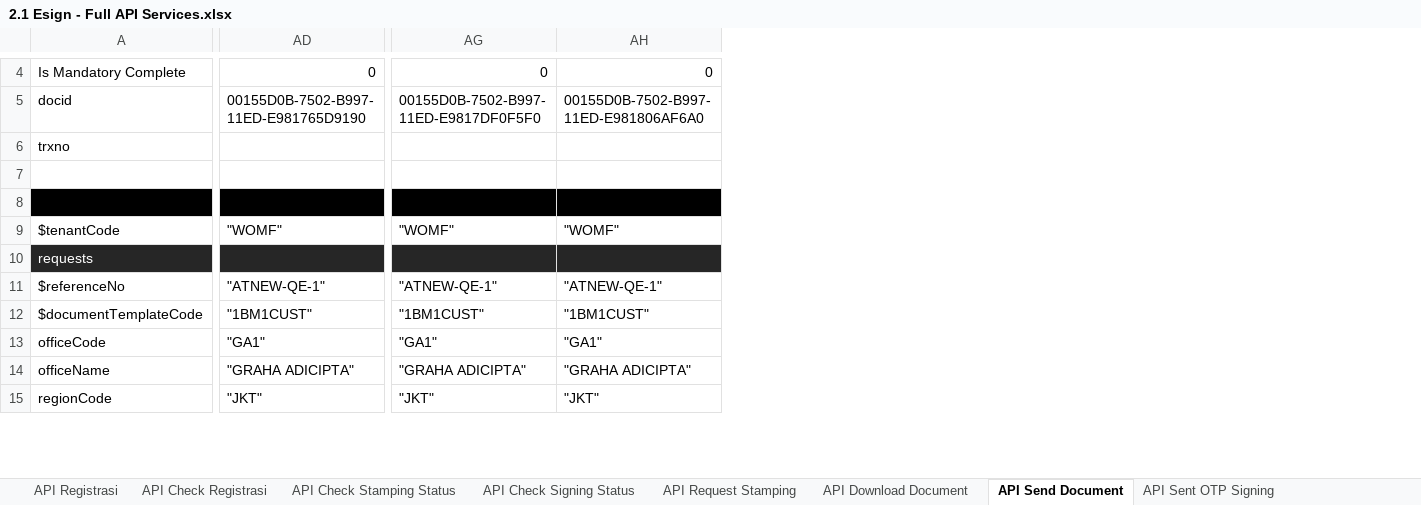
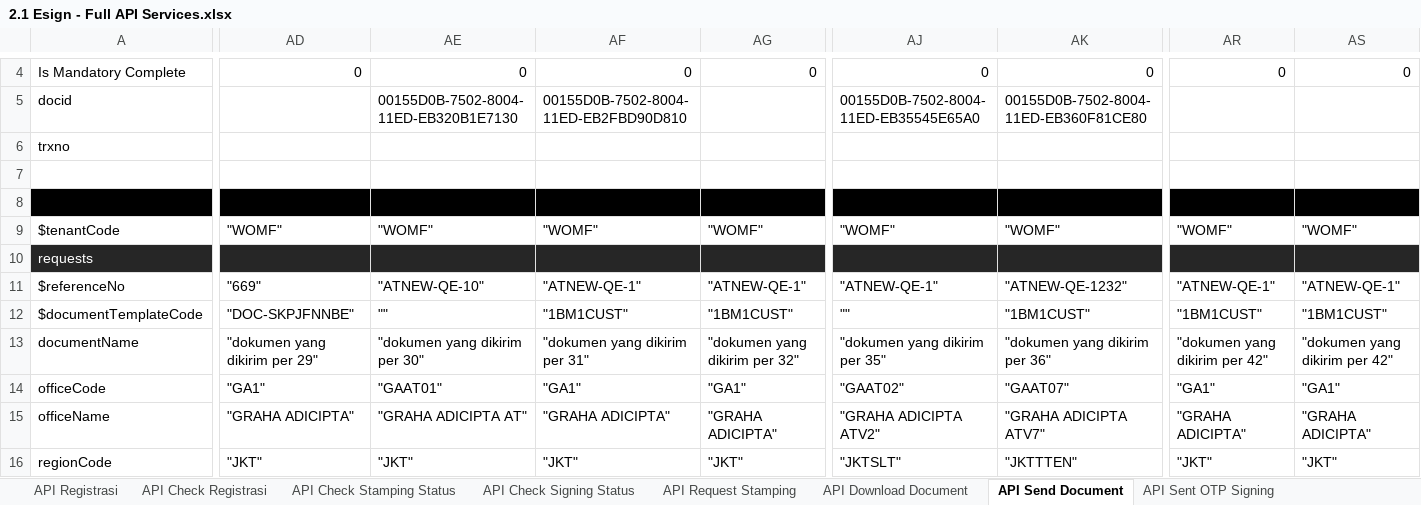
Before and after one commit to qcadins/ATeSign, an Excel workbook: Excel/2.1 Esign - Full API Services.xlsx, sheet API Send Document, drawn as a sheet; only a part is shown, gaps mark what is left out; values as stored, in another font and other column widths than the file's, no borders; addresses are those after the commit; rows hold the shown columns only; the diff covers the shown part only; the diff names each change by its address in the sheet, - before the commit and + after, or states it on an @@ line.

Commit message:
Add files via upload
Send Document Signing

```diff
--- a/Excel/2.1 Esign - Full API Services.xlsx (sheet API Send Document)
+++ b/Excel/2.1 Esign - Full API Services.xlsx (sheet API Send Document)
+column AD, rows 4-12: 0 |  |  |  |  | "WOMF" |  | "669" | "DOC-SKPJFNNBE"; rows 14-16: "GA1" | "GRAHA ADICIPTA" | "JKT"
+column AF, rows 4-12: 0 | 00155D0B-7502-8004-11ED-EB2FBD90D810 |  |  |  | "WOMF" |  | "ATNEW-QE-1" | "1BM1CUST"; rows 14-16: "GA1" | "GRAHA ADICIPTA" | "JKT"
+column AG, rows 4-12: 0 |  |  |  |  | "WOMF" |  | "ATNEW-QE-1" | "1BM1CUST"; rows 14-16: "GA1" | "GRAHA ADICIPTA" | "JKT"
+column AR, rows 4-12: 0 |  |  |  |  | "WOMF" |  | "ATNEW-QE-1" | "1BM1CUST"; rows 14-16: "GA1" | "GRAHA ADICIPTA" | "JKT"
+column AS, rows 4-12: 0 |  |  |  |  | "WOMF" |  | "ATNEW-QE-1" | "1BM1CUST"; rows 14-16: "GA1" | "GRAHA ADICIPTA" | "JKT"
-AE5: 00155D0B-7502-B997-11ED-E981765D9190
+AE5: 00155D0B-7502-8004-11ED-EB320B1E7130
-AJ5: 00155D0B-7502-B997-11ED-E9817DF0F5F0
+AJ5: 00155D0B-7502-8004-11ED-EB35545E65A0
-AK5: 00155D0B-7502-B997-11ED-E981806AF6A0
+AK5: 00155D0B-7502-8004-11ED-EB360F81CE80
-AE11: "ATNEW-QE-1"
+AE11: "ATNEW-QE-10"
-AK11: "ATNEW-QE-1"
+AK11: "ATNEW-QE-1232"
-AE12: "1BM1CUST"
+AE12: ""
-AJ12: "1BM1CUST"
+AJ12: ""
+row 13: documentName | "dokumen yang dikirim per 29" | "dokumen yang dikirim per 30" | "dokumen yang dikirim per 31" | "dokumen yang dikirim per 32" | "dokumen yang dikirim per 35" | "dokumen yang dikirim per 36" | "dokumen yang dikirim per 42" | "dokumen yang dikirim per 42"
-AE14: "GA1"
+AE14: "GAAT01"
-AJ14: "GA1"
+AJ14: "GAAT02"
-AK14: "GA1"
+AK14: "GAAT07"
-AE15: "GRAHA ADICIPTA"
+AE15: "GRAHA ADICIPTA AT"
-AJ15: "GRAHA ADICIPTA"
+AJ15: "GRAHA ADICIPTA ATV2"
-AK15: "GRAHA ADICIPTA"
+AK15: "GRAHA ADICIPTA ATV7"
-AJ16: "JKT"
+AJ16: "JKTSLT"
-AK16: "JKT"
+AK16: "JKTTTEN"
```
Also changed, not shown: 1 added row, 1 removed row and 61 edited cells elsewhere in this sheet, sheet API Sent OTP Signing, other sheet tabs, formulas that keep their value.
